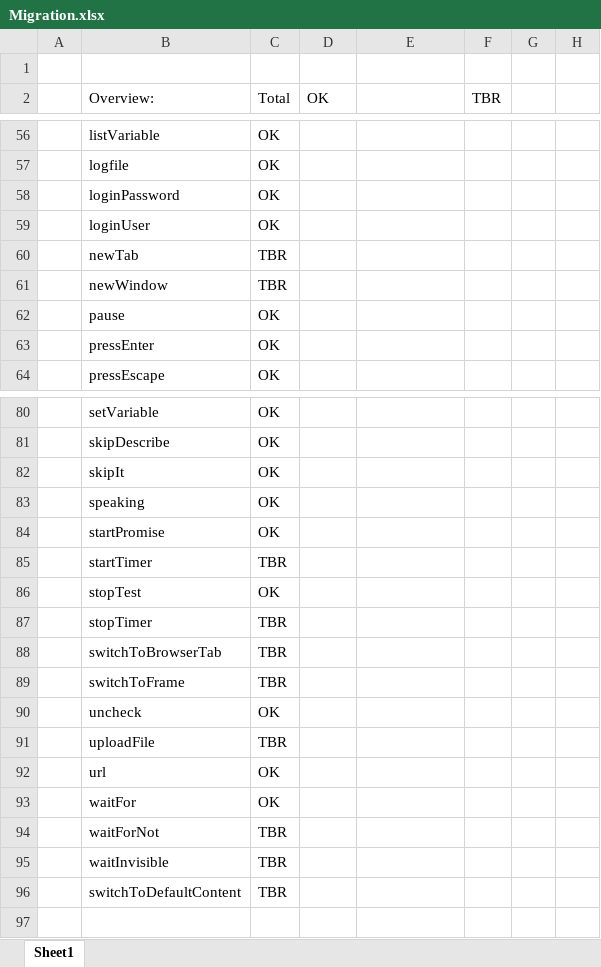
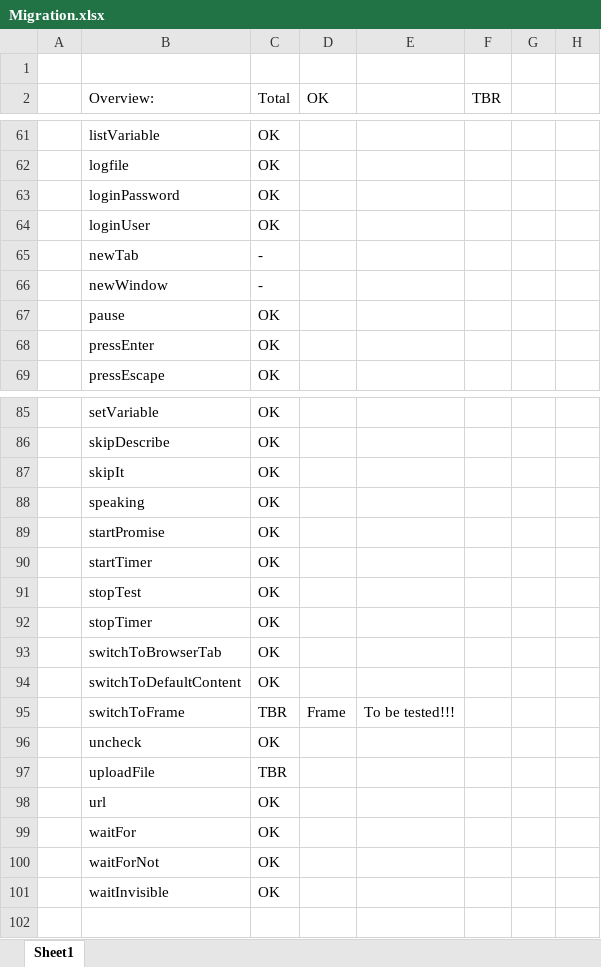
Before and after one commit to PhGoffin/RobotV3, an Excel workbook: data/Migration.xlsx, sheet Sheet1, drawn as a sheet; only a part is shown, gaps mark what is left out; values as stored, in another font and other column widths than the file's, no cell formats; conditional formats not drawn; addresses are those after the commit; the diff covers the shown part only; the diff names each change by its address in the sheet, - before the commit and + after, or states it on an @@ line.

```diff
--- a/data/Migration.xlsx (sheet Sheet1)
+++ b/data/Migration.xlsx (sheet Sheet1)
-C65:C66 (Total): TBR
+C65:C66 (Total): -
-C90 (Total): TBR
+C90 (Total): OK
-C92:C93 (Total): TBR
+C92:C93 (Total): OK
+row 94:  | switchToDefaultContent | OK
-D95 (OK): (empty)
+D95 (OK): Frame
-E95: (empty)
+E95: To be tested!!!
-C100:C101 (Total): TBR
+C100:C101 (Total): OK
-row 102:  | switchToDefaultContent | TBR
+row 102: (empty)
```
Also changed, not shown: 6 added rows, 1 removed row and 26 edited cells elsewhere in this sheet, cell formats, hidden cells, 11 other files.
